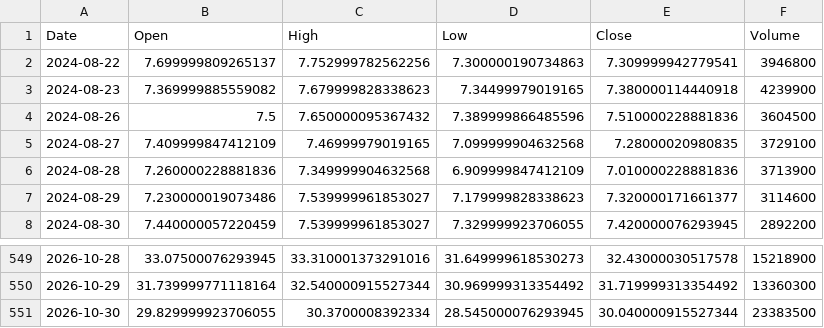
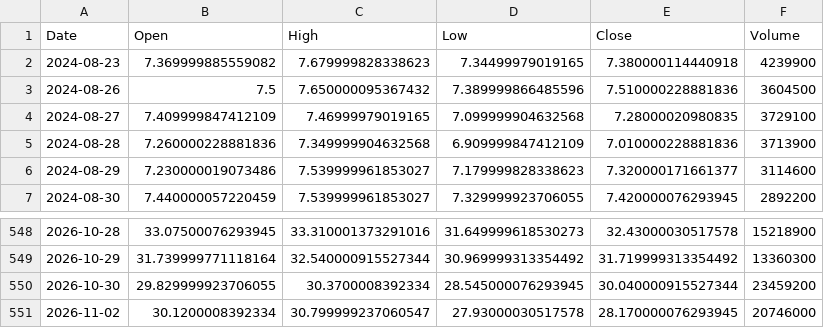
Before and after one commit to ShikanNagata/signal, a CSV file: data/IONQ.csv, drawn as a sheet; only a part is shown, gaps mark what is left out.

```diff
--- a/data/IONQ.csv
+++ b/data/IONQ.csv
@@ -1,3 +1,2 @@
 Date,Open,High,Low,Close,Volume
-2024-08-22,7.699999809265137,7.752999782562256,7.300000190734863,7.309999942779541,3946800
 2024-08-23,7.369999885559082,7.679999828338623,7.34499979019165,7.380000114440918,4239900
@@ -550,2 +549,3 @@ Date,Open,High,Low,Close,Volume
 2026-10-29,31.739999771118164,32.540000915527344,30.969999313354492,31.719999313354492,13360300
-2026-10-30,29.829999923706055,30.3700008392334,28.545000076293945,30.040000915527344,23383500
+2026-10-30,29.829999923706055,30.3700008392334,28.545000076293945,30.040000915527344,23459200
+2026-11-02,30.1200008392334,30.799999237060547,27.93000030517578,28.170000076293945,20746000
```
Also changed, not shown: data/CRCL.csv, data/MRVL.csv, 9 other files.
